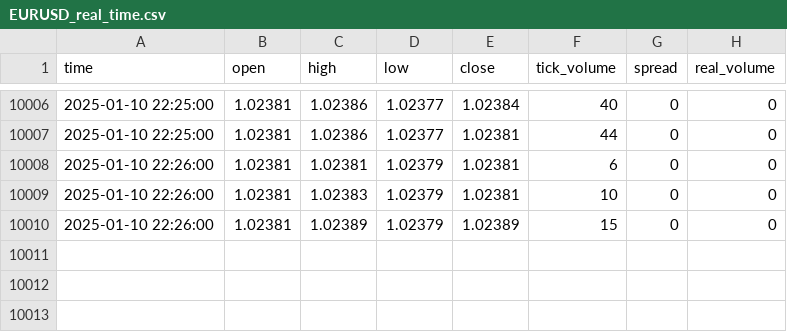
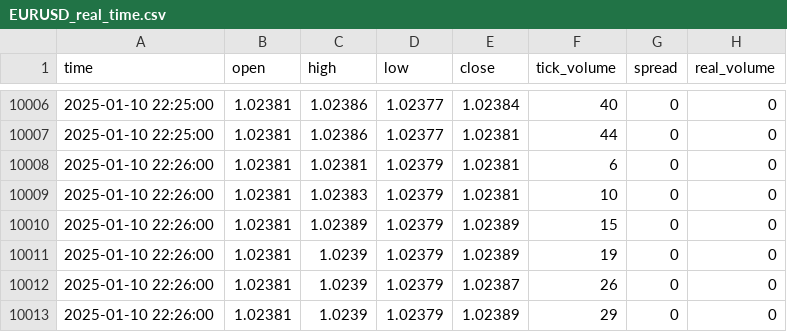
Before and after one commit to MatroixTV/ForexTradingBot, a CSV file: data/EURUSD_real_time.csv, drawn as a sheet; only a part is shown, gaps mark what is left out; the diff names each change by its address in the sheet, - before the commit and + after, or states it on an @@ line.

```diff
--- a/data/EURUSD_real_time.csv
+++ b/data/EURUSD_real_time.csv
+row 10011: 2025-01-10 22:26:00 | 1.02381 | 1.0239 | 1.02379 | 1.02389 | 19 | 0 | 0
+row 10012: 2025-01-10 22:26:00 | 1.02381 | 1.0239 | 1.02379 | 1.02387 | 26 | 0 | 0
+row 10013: 2025-01-10 22:26:00 | 1.02381 | 1.0239 | 1.02379 | 1.02389 | 29 | 0 | 0
```
Also changed, not shown: 1 other file.
